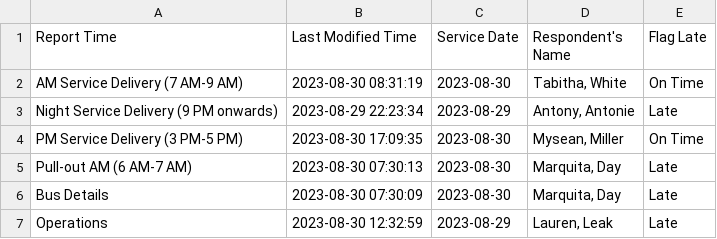
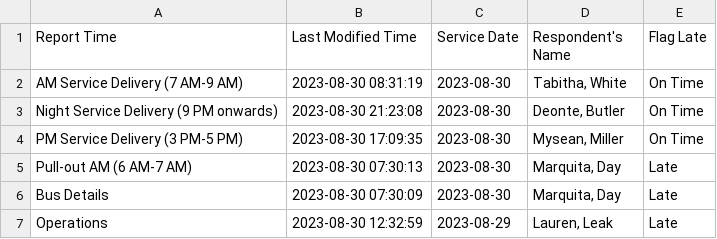
Before and after one commit to TerondaDavis/DC-Circulator-Operations, a CSV file: Data/Latest_Entries_Processed New.csv, drawn as a sheet.

```diff
--- a/Data/Latest_Entries_Processed New.csv
+++ b/Data/Latest_Entries_Processed New.csv
@@ -2,3 +2,3 @@ Report Time,Last Modified Time,Service Date,Respondent's Name,Flag Late
 AM Service Delivery (7 AM-9 AM),2023-08-30 08:31:19,2023-08-30,"Tabitha, White",On Time
-Night Service Delivery (9 PM onwards),2023-08-29 22:23:34,2023-08-29,"Antony, Antonie",Late
+Night Service Delivery (9 PM onwards),2023-08-30 21:23:08,2023-08-30,"Deonte, Butler",On Time
 PM Service Delivery (3 PM-5 PM),2023-08-30 17:09:35,2023-08-30,"Mysean, Miller",On Time
```
Also changed, not shown: Data/Low_Charge_Buses_Processed New.csv, Data/Personnel_Processed New.csv, 3 other files.
